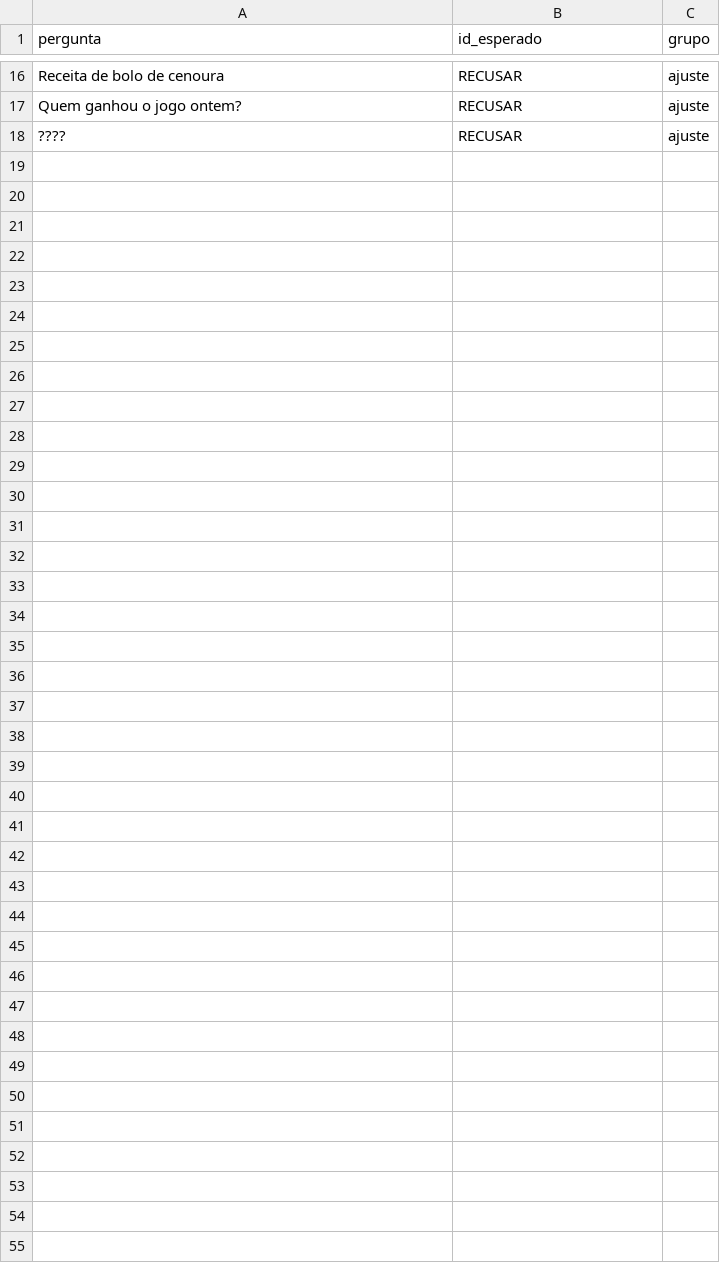
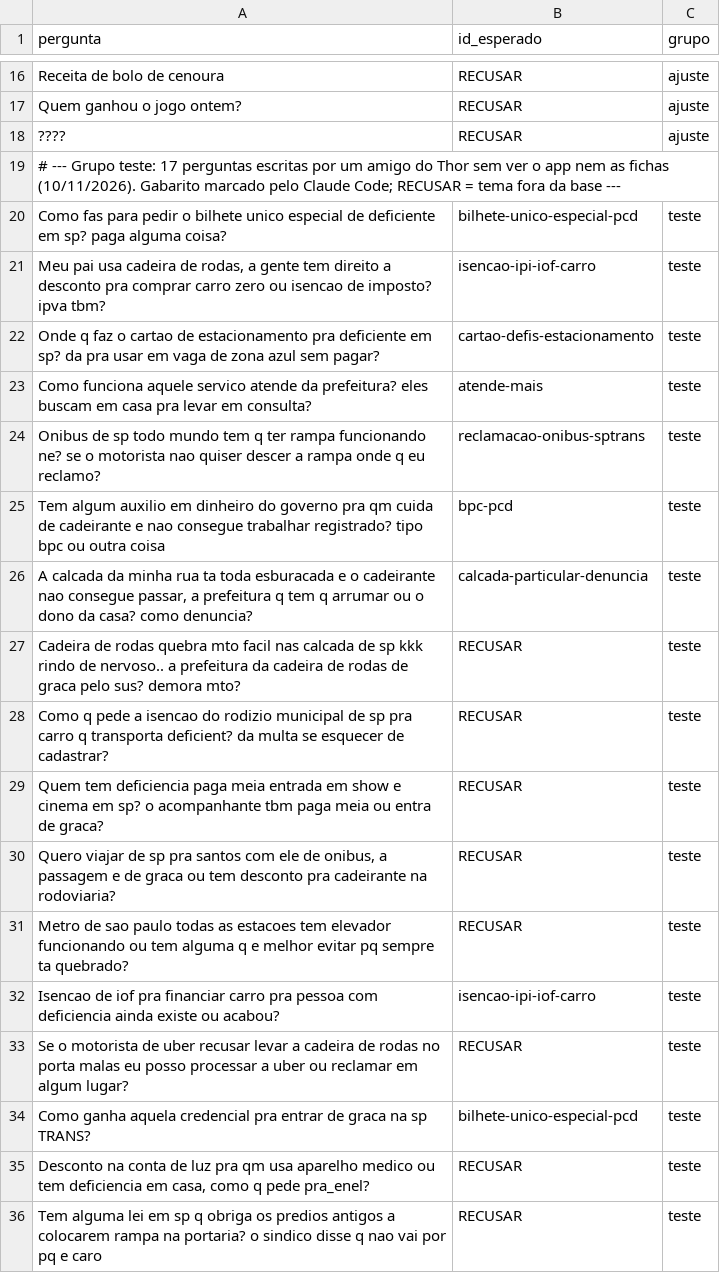
Before and after one commit to GabrielRoma0/mapiii-assistente, a CSV file: eval/gabarito_perguntas.csv, drawn as a sheet; only a part is shown, gaps mark what is left out; the diff names each change by its address in the sheet, - before the commit and + after, or states it on an @@ line.

```diff
--- a/eval/gabarito_perguntas.csv
+++ b/eval/gabarito_perguntas.csv
+row 19: # --- Grupo teste: 17 perguntas escritas por um amigo do Thor sem ver o app nem as fichas (10/11/2026). Gabarito marcado pelo Claude Code; RECUSAR = tema fora da base ---
+row 20: Como fas para pedir o bilhete unico especial de deficiente em sp? paga alguma coisa? | bilhete-unico-especial-pcd | teste
+row 21: Meu pai usa cadeira de rodas, a gente tem direito a desconto pra comprar carro zero ou isencao de imposto? ipva tbm? | isencao-ipi-iof-carro | teste
+row 22: Onde q faz o cartao de estacionamento pra deficiente em sp? da pra usar em vaga de zona azul sem pagar? | cartao-defis-estacionamento | teste
+row 23: Como funciona aquele servico atende da prefeitura? eles buscam em casa pra levar em consulta? | atende-mais | teste
+row 24: Onibus de sp todo mundo tem q ter rampa funcionando ne? se o motorista nao quiser descer a rampa onde q eu reclamo? | reclamacao-onibus-sptrans | teste
+row 25: Tem algum auxilio em dinheiro do governo pra qm cuida de cadeirante e nao consegue trabalhar registrado? tipo bpc ou outra coisa | bpc-pcd | teste
+row 26: A calcada da minha rua ta toda esburacada e o cadeirante nao consegue passar, a prefeitura q tem q arrumar ou o dono da casa? como denuncia? | calcada-particular-denuncia | teste
+row 27: Cadeira de rodas quebra mto facil nas calcada de sp kkk rindo de nervoso.. a prefeitura da cadeira de rodas de graca pelo sus? demora mto? | RECUSAR | teste
+row 28: Como q pede a isencao do rodizio municipal de sp pra carro q transporta deficient? da multa se esquecer de cadastrar? | RECUSAR | teste
+row 29: Quem tem deficiencia paga meia entrada em show e cinema em sp? o acompanhante tbm paga meia ou entra de graca? | RECUSAR | teste
+row 30: Quero viajar de sp pra santos com ele de onibus, a passagem e de graca ou tem desconto pra cadeirante na rodoviaria? | RECUSAR | teste
+row 31: Metro de sao paulo todas as estacoes tem elevador funcionando ou tem alguma q e melhor evitar pq sempre ta quebrado? | RECUSAR | teste
+row 32: Isencao de iof pra financiar carro pra pessoa com deficiencia ainda existe ou acabou? | isencao-ipi-iof-carro | teste
+row 33: Se o motorista de uber recusar levar a cadeira de rodas no porta malas eu posso processar a uber ou reclamar em algum lugar? | RECUSAR | teste
+row 34: Como ganha aquela credencial pra entrar de graca na sp TRANS? | bilhete-unico-especial-pcd | teste
+row 35: Desconto na conta de luz pra qm usa aparelho medico ou tem deficiencia em casa, como q pede pra_enel? | RECUSAR | teste
+row 36: Tem alguma lei em sp q obriga os predios antigos a colocarem rampa na portaria? o sindico disse q nao vai por pq e caro | RECUSAR | teste
```
Also changed, not shown: eval/resultados.csv, 3 other files.
